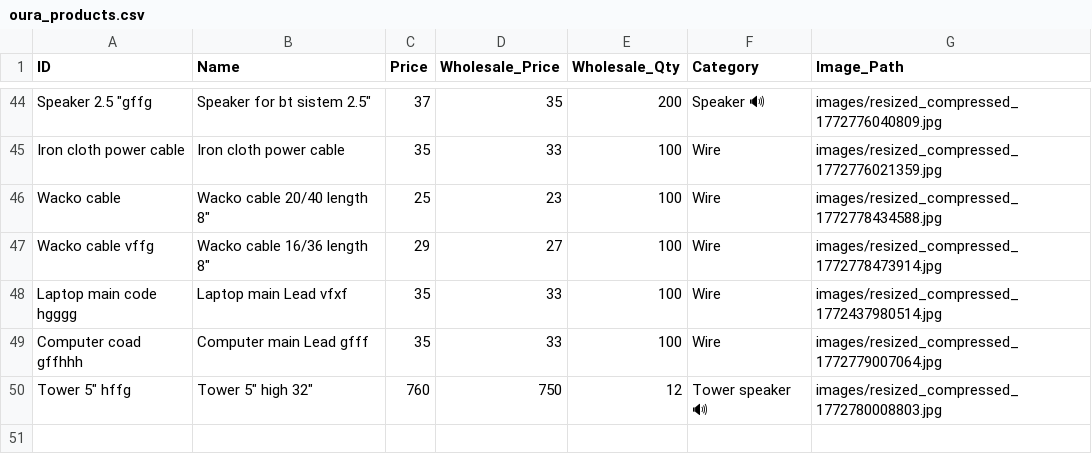
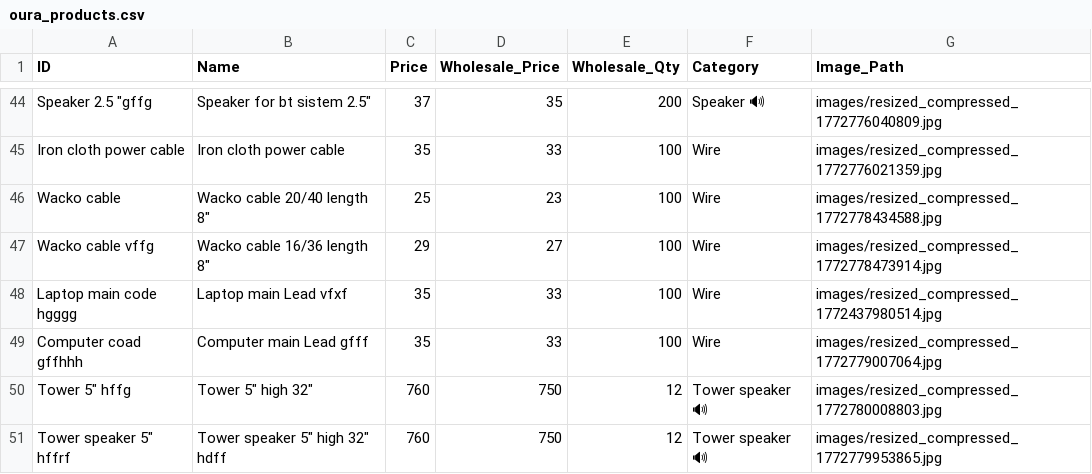
Before and after one commit to shalabhjainsj-glitch/Oura, a CSV file: oura_products.csv, drawn as a sheet; only a part is shown, gaps mark what is left out.

Commit message:
Add product Tower speaker 5" high 32" hdff

```diff
--- a/oura_products.csv
+++ b/oura_products.csv
@@ -50 +50,2 @@ Computer coad gffhhh,Computer main Lead gfff,35,33,100,Wire ,images/resized_comp
 "Tower 5"" hffg","Tower 5"" high 32""",760,750,12,Tower speaker 🔊 ,images/resized_compressed_1772780008803.jpg
+"Tower speaker 5"" hffrf","Tower speaker 5"" high 32"" hdff",760,750,12,Tower speaker 🔊 ,images/resized_compressed_1772779953865.jpg
```
